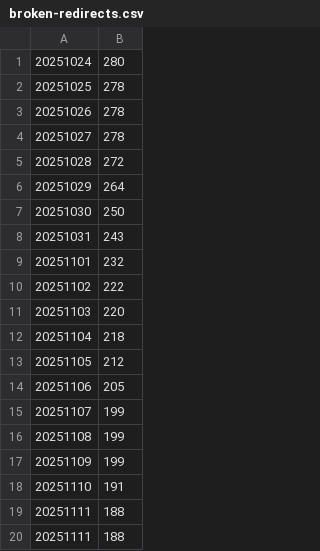
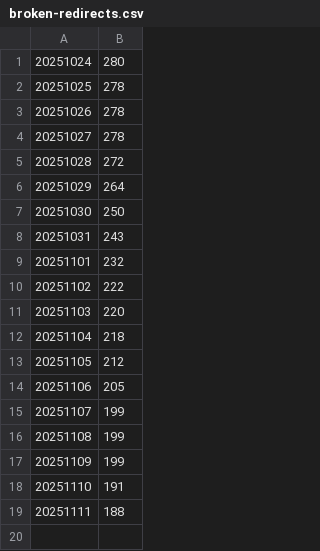
Before and after one commit to SmuSmu/PirateWikiWatch, a CSV file: broken-redirects.csv, drawn as a sheet.

Commit message:
remove double entry

```diff
--- a/broken-redirects.csv
+++ b/broken-redirects.csv
@@ -19,2 +19 @@
 20251111,188
-20251111,188
```
